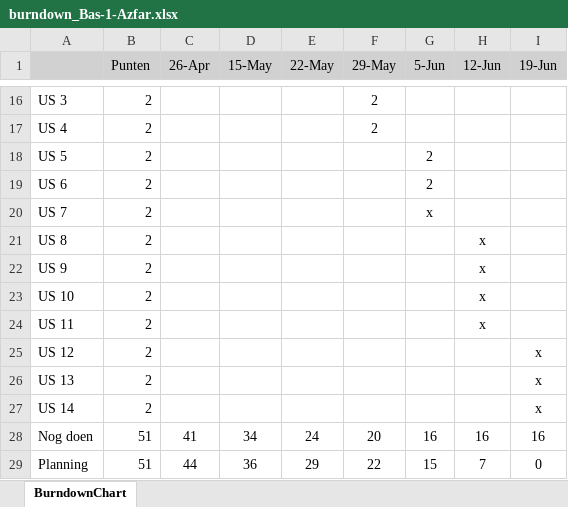
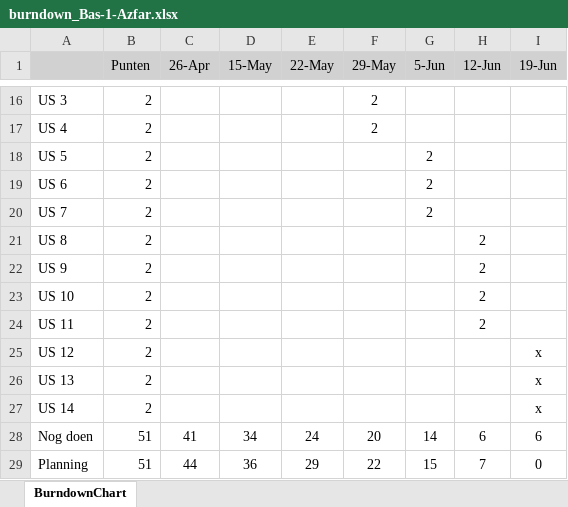
Before and after one commit to Azfar05/azfarBAS, an Excel workbook: requirements and planning/burndown_Bas-1-Azfar.xlsx, sheet BurndownChart, drawn as a sheet; only a part is shown, gaps mark what is left out; values as stored, in another font and other column widths than the file's, no borders; charts and pictures not drawn; the diff names each change by its address in the sheet, - before the commit and + after, or states it on an @@ line.

Commit message:
BURNDOWN

```diff
--- a/requirements and planning/burndown_Bas-1-Azfar.xlsx (sheet BurndownChart)
+++ b/requirements and planning/burndown_Bas-1-Azfar.xlsx (sheet BurndownChart)
-G20 (5-Jun): x
+G20 (5-Jun): 2
-H21:H24 (12-Jun): x
+H21:H24 (12-Jun): 2
-G28 (5-Jun): 16
+G28 (5-Jun): 14
-H28 (12-Jun): 16
+H28 (12-Jun): 6
-I28 (19-Jun): 16
+I28 (19-Jun): 6
```
Also changed, not shown: charts or pictures, 2 other files.
